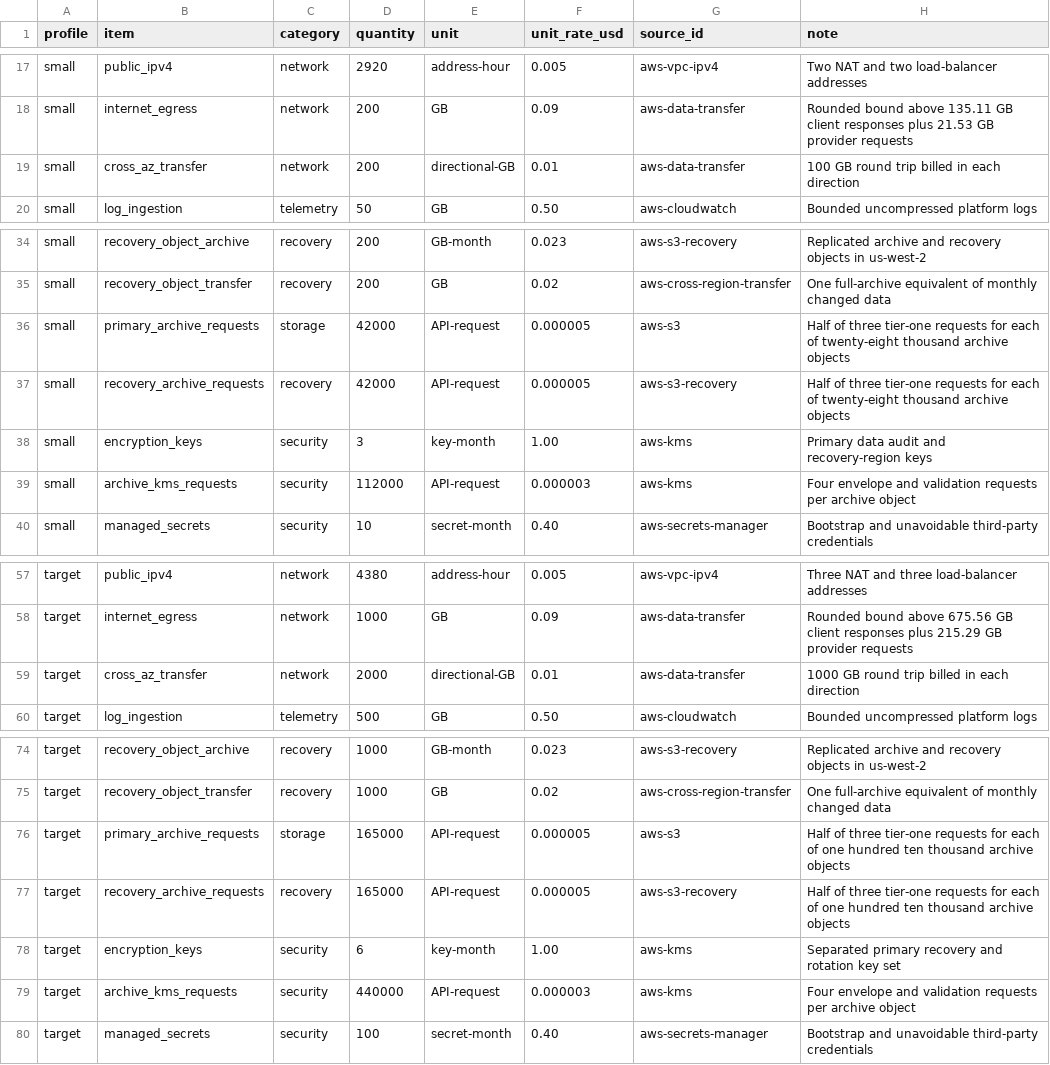
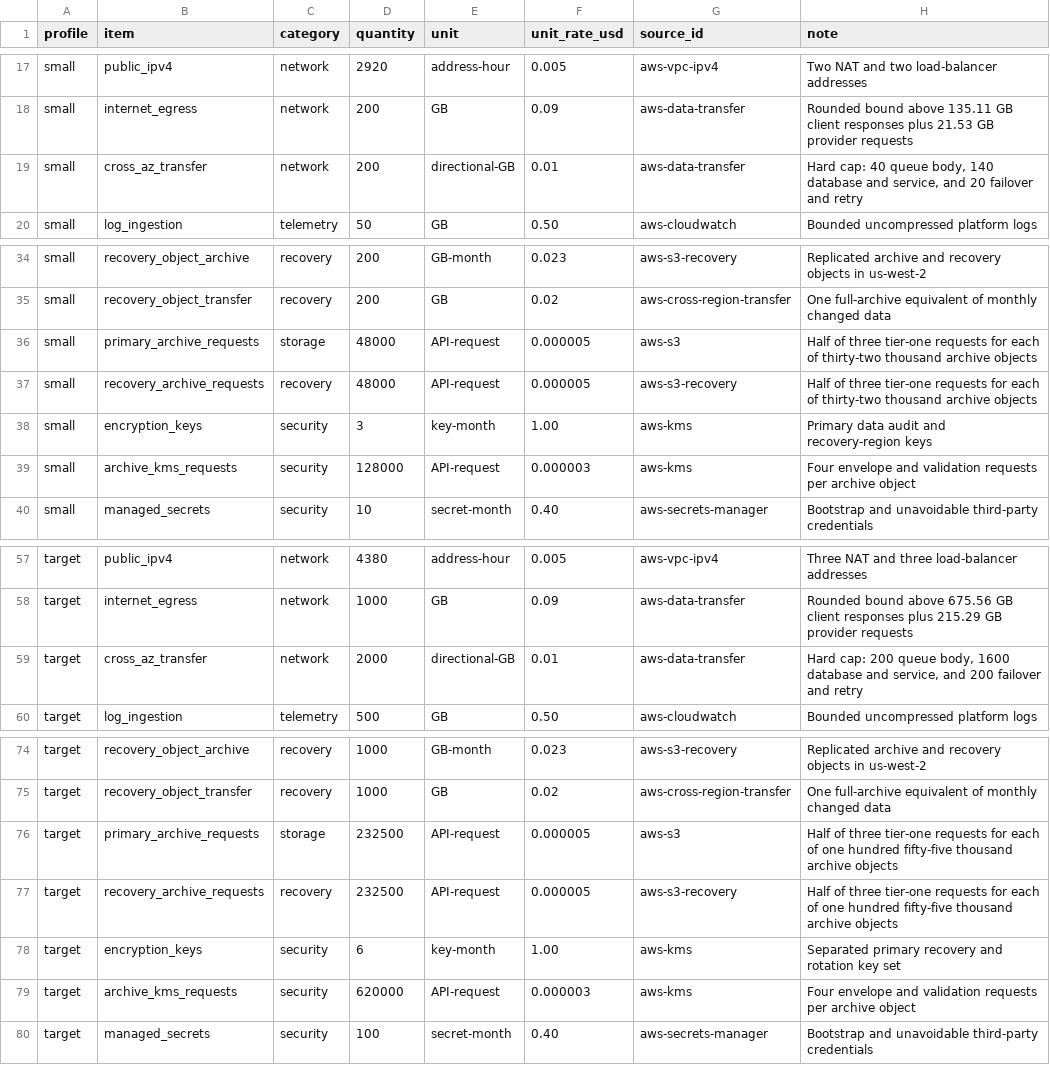
Before and after one commit to ArdurAI/veer, a TSV file: docs/architecture/cost-model/inputs.tsv, drawn as a sheet; only a part is shown, gaps mark what is left out.

Commit message:
fix(architecture): close capacity accounting gaps

```diff
--- a/docs/architecture/cost-model/inputs.tsv
+++ b/docs/architecture/cost-model/inputs.tsv
@@ -18,3 +18,3 @@ small	public_ipv4	network	2920	address-hour	0.005	aws-vpc-ipv4	Two NAT and two l
 small	internet_egress	network	200	GB	0.09	aws-data-transfer	Rounded bound above 135.11 GB client responses plus 21.53 GB provider requests
-small	cross_az_transfer	network	200	directional-GB	0.01	aws-data-transfer	100 GB round trip billed in each direction
+small	cross_az_transfer	network	200	directional-GB	0.01	aws-data-transfer	Hard cap: 40 queue body, 140 database and service, and 20 failover and retry
 small	log_ingestion	telemetry	50	GB	0.50	aws-cloudwatch	Bounded uncompressed platform logs
@@ -35,6 +35,6 @@ small	recovery_object_archive	recovery	200	GB-month	0.023	aws-s3-recovery	Replic
 small	recovery_object_transfer	recovery	200	GB	0.02	aws-cross-region-transfer	One full-archive equivalent of monthly changed data
-small	primary_archive_requests	storage	42000	API-request	0.000005	aws-s3	Half of three tier-one requests for each of twenty-eight thousand archive objects
-small	recovery_archive_requests	recovery	42000	API-request	0.000005	aws-s3-recovery	Half of three tier-one requests for each of twenty-eight thousand archive objects
+small	primary_archive_requests	storage	48000	API-request	0.000005	aws-s3	Half of three tier-one requests for each of thirty-two thousand archive objects
+small	recovery_archive_requests	recovery	48000	API-request	0.000005	aws-s3-recovery	Half of three tier-one requests for each of thirty-two thousand archive objects
 small	encryption_keys	security	3	key-month	1.00	aws-kms	Primary data audit and recovery-region keys
-small	archive_kms_requests	security	112000	API-request	0.000003	aws-kms	Four envelope and validation requests per archive object
+small	archive_kms_requests	security	128000	API-request	0.000003	aws-kms	Four envelope and validation requests per archive object
 small	managed_secrets	security	10	secret-month	0.40	aws-secrets-manager	Bootstrap and unavoidable third-party credentials
@@ -58,3 +58,3 @@ target	public_ipv4	network	4380	address-hour	0.005	aws-vpc-ipv4	Three NAT and th
 target	internet_egress	network	1000	GB	0.09	aws-data-transfer	Rounded bound above 675.56 GB client responses plus 215.29 GB provider requests
-target	cross_az_transfer	network	2000	directional-GB	0.01	aws-data-transfer	1000 GB round trip billed in each direction
+target	cross_az_transfer	network	2000	directional-GB	0.01	aws-data-transfer	Hard cap: 200 queue body, 1600 database and service, and 200 failover and retry
 target	log_ingestion	telemetry	500	GB	0.50	aws-cloudwatch	Bounded uncompressed platform logs
@@ -75,6 +75,6 @@ target	recovery_object_archive	recovery	1000	GB-month	0.023	aws-s3-recovery	Repl
 target	recovery_object_transfer	recovery	1000	GB	0.02	aws-cross-region-transfer	One full-archive equivalent of monthly changed data
-target	primary_archive_requests	storage	165000	API-request	0.000005	aws-s3	Half of three tier-one requests for each of one hundred ten thousand archive objects
-target	recovery_archive_requests	recovery	165000	API-request	0.000005	aws-s3-recovery	Half of three tier-one requests for each of one hundred ten thousand archive objects
+target	primary_archive_requests	storage	232500	API-request	0.000005	aws-s3	Half of three tier-one requests for each of one hundred fifty-five thousand archive objects
+target	recovery_archive_requests	recovery	232500	API-request	0.000005	aws-s3-recovery	Half of three tier-one requests for each of one hundred fifty-five thousand archive objects
 target	encryption_keys	security	6	key-month	1.00	aws-kms	Separated primary recovery and rotation key set
-target	archive_kms_requests	security	440000	API-request	0.000003	aws-kms	Four envelope and validation requests per archive object
+target	archive_kms_requests	security	620000	API-request	0.000003	aws-kms	Four envelope and validation requests per archive object
 target	managed_secrets	security	100	secret-month	0.40	aws-secrets-manager	Bootstrap and unavoidable third-party credentials
```
Also changed, not shown: 3 other files.
